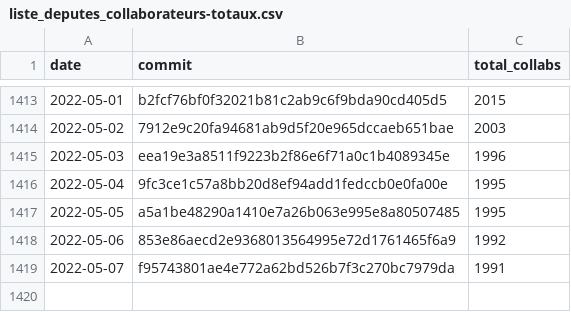
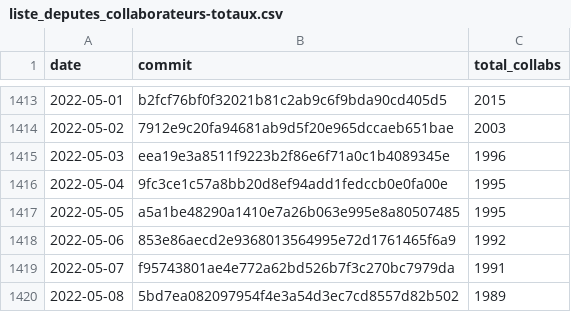
Before and after one commit to regardscitoyens/Collaborateurs-Parlement, a CSV file: data/liste_deputes_collaborateurs-totaux.csv, drawn as a sheet; only a part is shown, gaps mark what is left out; the diff names each change by its address in the sheet, - before the commit and + after, or states it on an @@ line.

Commit message:
update totaux

```diff
--- a/data/liste_deputes_collaborateurs-totaux.csv
+++ b/data/liste_deputes_collaborateurs-totaux.csv
+row 1420: 2022-05-08 | 5bd7ea082097954f4e3a54d3ec7cd8557d82b502 | 1989
```
